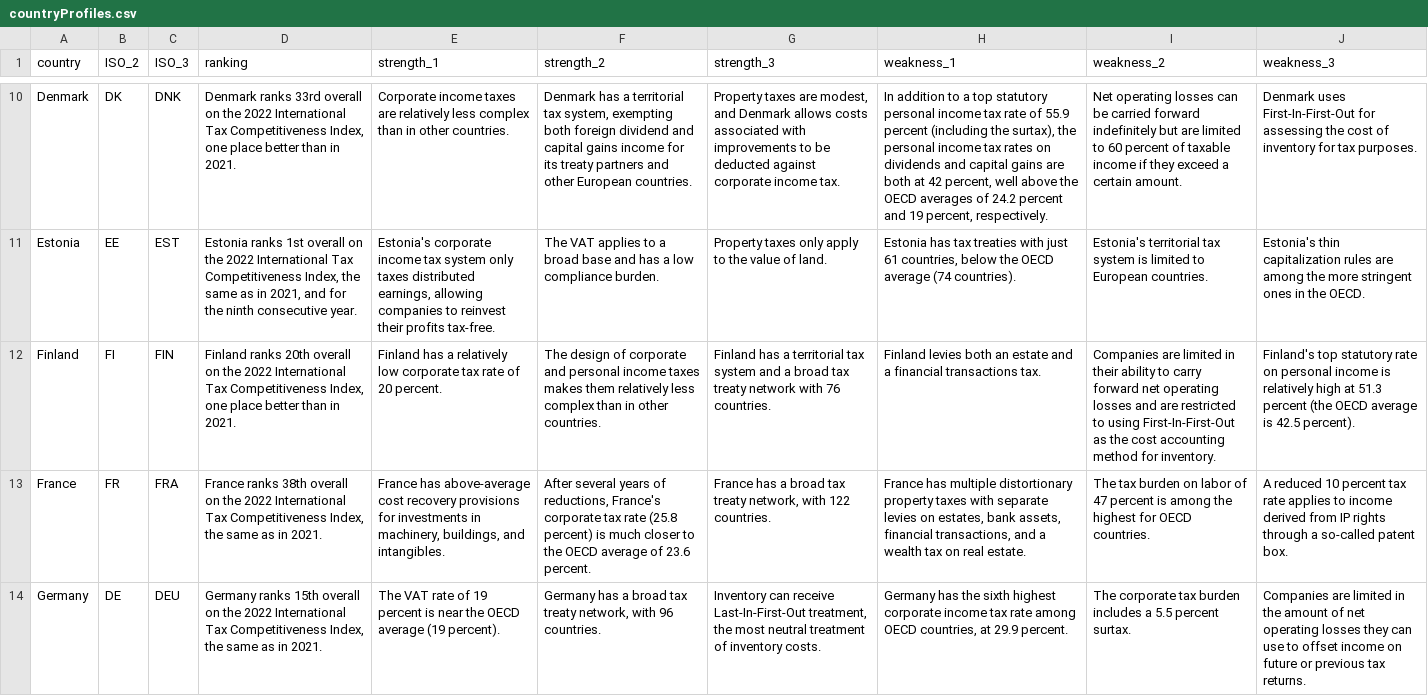
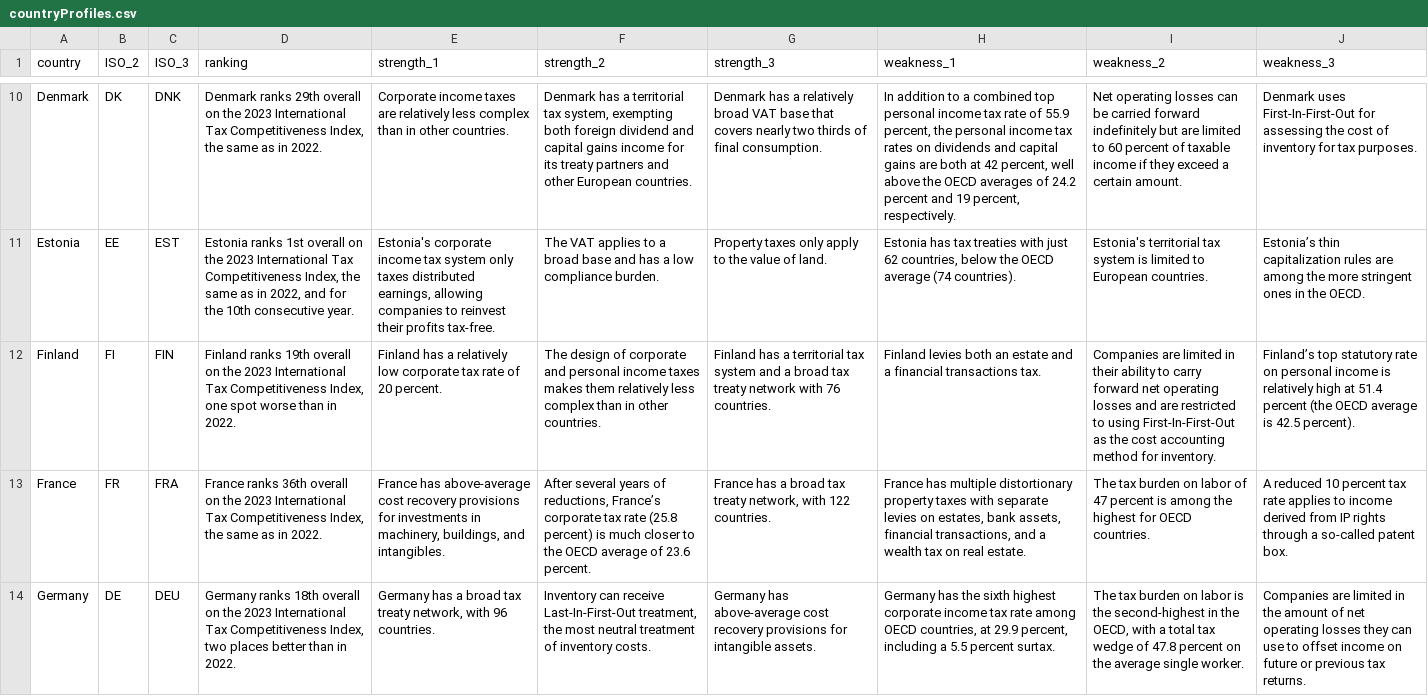
Before and after one commit to TaxFoundation/country-landing-pages, a CSV file: static/data/countryProfiles.csv, drawn as a sheet; only a part is shown, gaps mark what is left out; the diff covers the shown part only; the diff names each change by its address in the sheet, - before the commit and + after, or states it on an @@ line.

```diff
--- a/static/data/countryProfiles.csv
+++ b/static/data/countryProfiles.csv
-D10 (ranking): Denmark ranks 33rd overall on the 2022 International Tax Competitiveness Index, one place better than in 2021.
+D10 (ranking): Denmark ranks 29th overall on the 2023 International Tax Competitiveness Index, the same as in 2022.
-G10 (strength_3): Property taxes are modest, and Denmark allows costs associated with improvements to be deducted against corporate income tax.
+G10 (strength_3): Denmark has a relatively broad VAT base that covers nearly two thirds of final consumption.
-H10 (weakness_1): …to a top statutory personal income tax rate of 55.9 percent (including the surtax), the personal…
+H10 (weakness_1): …to a combined top personal income tax rate of 55.9 percent, the personal…
-D11 (ranking): …on the 2022 International Tax Competitiveness Index, the same as in 2021, and for the ninth consecutive year.
+D11 (ranking): …on the 2023 International Tax Competitiveness Index, the same as in 2022, and for the 10th consecutive year.
-H11 (weakness_1): …with just 61 countries, below…
+H11 (weakness_1): …with just 62 countries, below…
-J11 (weakness_3): Estonia's thin capitalization…
+J11 (weakness_3): Estonia’s thin capitalization…
-D12 (ranking): Finland ranks 20th overall on the 2022 International Tax Competitiveness Index, one place better than in 2021.
+D12 (ranking): Finland ranks 19th overall on the 2023 International Tax Competitiveness Index, one spot worse than in 2022.
-J12 (weakness_3): Finland's top statutory rate on personal income is relatively high at 51.3 percent (the…
+J12 (weakness_3): Finland’s top statutory rate on personal income is relatively high at 51.4 percent (the…
-D13 (ranking): France ranks 38th overall on the 2022 International Tax Competitiveness Index, the same as in 2021.
+D13 (ranking): France ranks 36th overall on the 2023 International Tax Competitiveness Index, the same as in 2022.
-F13 (strength_2): …of reductions, France's corporate tax…
+F13 (strength_2): …of reductions, France’s corporate tax…
-D14 (ranking): Germany ranks 15th overall on the 2022 International Tax Competitiveness Index, the same as in 2021.
+D14 (ranking): Germany ranks 18th overall on the 2023 International Tax Competitiveness Index, two places better than in 2022.
-E14 (strength_1): The VAT rate of 19 percent is near the OECD average (19 percent).
+E14 (strength_1): Germany has a broad tax treaty network, with 96 countries.
-F14 (strength_2): Germany has a broad tax treaty network, with 96 countries.
+F14 (strength_2): Inventory can receive Last-In-First-Out treatment, the most neutral treatment of inventory costs.
-G14 (strength_3): Inventory can receive Last-In-First-Out treatment, the most neutral treatment of inventory costs.
+G14 (strength_3): Germany has above-average cost recovery provisions for intangible assets.
-H14 (weakness_1): …at 29.9 percent.
+H14 (weakness_1): …at 29.9 percent, including a 5.5 percent surtax.
-I14 (weakness_2): The corporate tax burden includes a 5.5 percent surtax.
+I14 (weakness_2): The tax burden on labor is the second-highest in the OECD, with a total tax wedge of 47.8 percent on the average single worker.
```
Also changed, not shown: 106 edited cells elsewhere in this file, static/data/IndexRanks.csv, static/data/IndexSubranks.csv, 2 other files.
